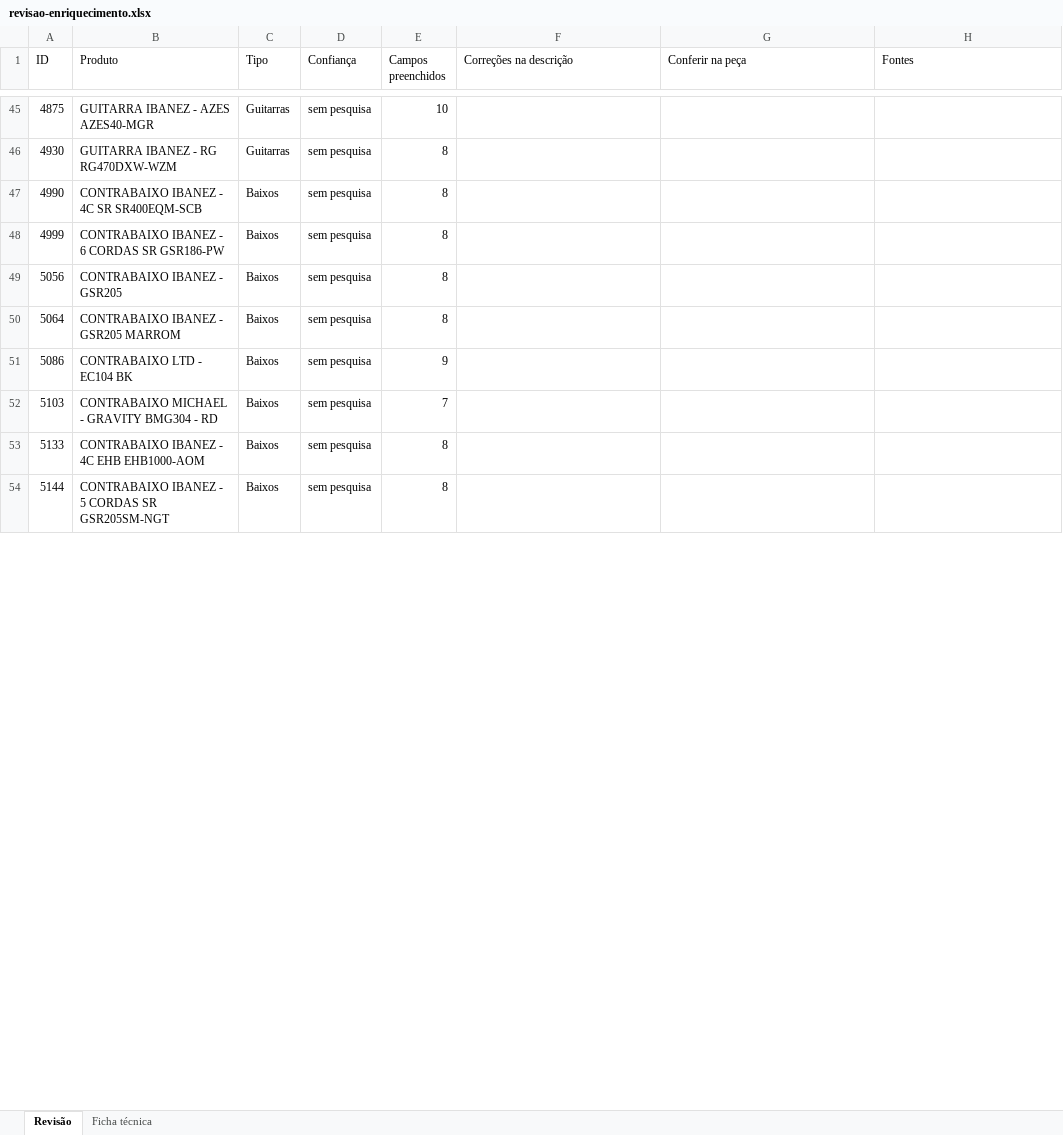
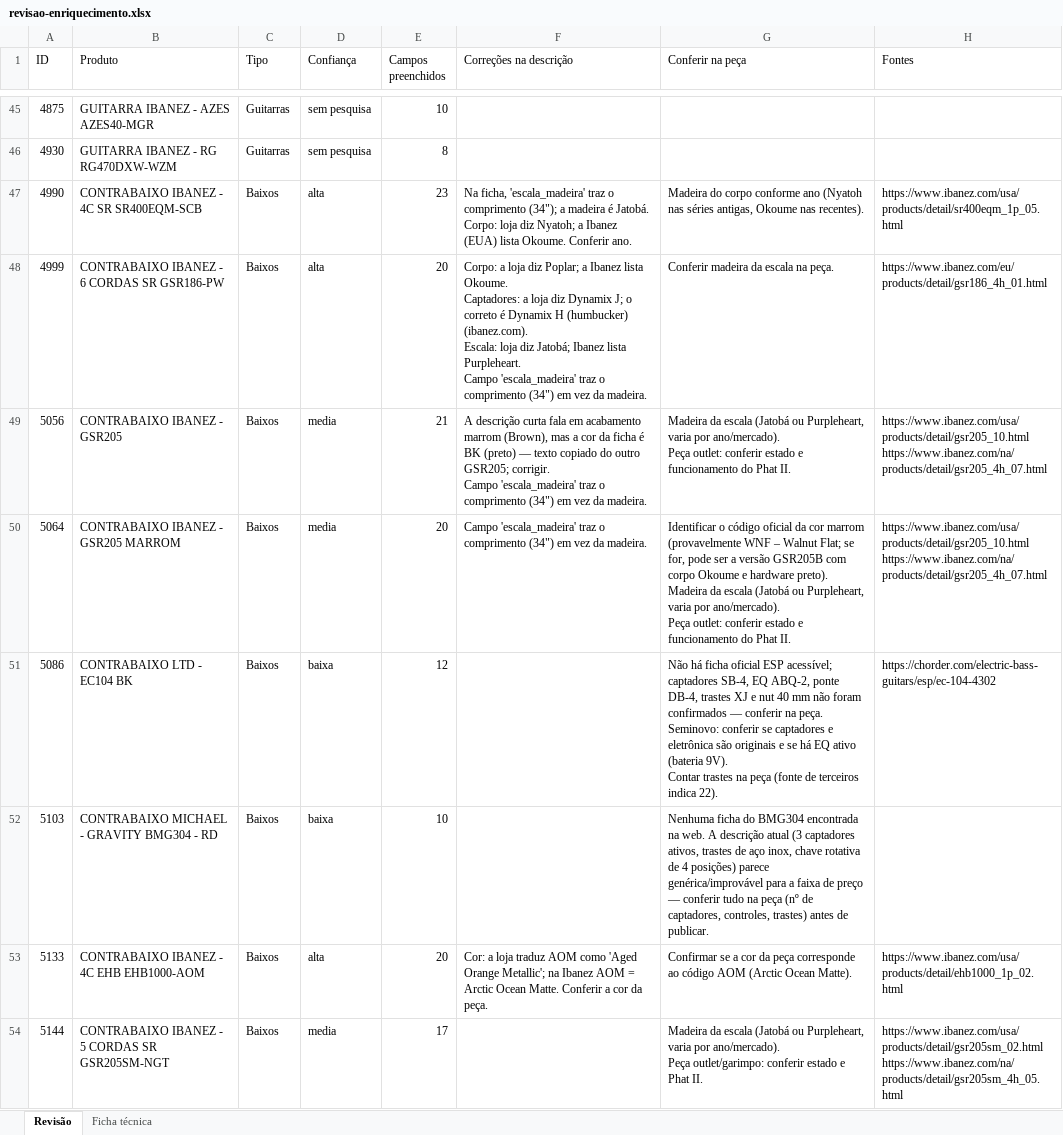
Before and after one commit to augustosilvap-ops/playtimeguitarshop, an Excel workbook: importacao/saida/revisao-enriquecimento.xlsx, sheet Revisão, drawn as a sheet; only a part is shown, gaps mark what is left out; values as stored, in another font and other column widths than the file's, no cell formats; ↵ is a line break in a cell; the diff covers the shown part only; the diff names each change by its address in the sheet, - before the commit and + after, or states it on an @@ line.

```diff
--- a/importacao/saida/revisao-enriquecimento.xlsx (sheet Revisão)
+++ b/importacao/saida/revisao-enriquecimento.xlsx (sheet Revisão)
-D47:D48 (Confiança): sem pesquisa
+D47:D48 (Confiança): alta
-E47 (Campos preenchidos): 8
+E47 (Campos preenchidos): 23
-F47 (Correções na descrição): (empty)
+F47 (Correções na descrição): Na ficha, 'escala_madeira' traz o comprimento (34"); a madeira é Jatobá. ↵ Corpo: loja diz Nyatoh; a Ibanez (EUA) lista Okoume. Conferir ano.
-G47 (Conferir na peça): (empty)
+G47 (Conferir na peça): Madeira do corpo conforme ano (Nyatoh nas séries antigas, Okoume nas recentes).
-H47 (Fontes): (empty)
+H47 (Fontes): https://www.ibanez.com/usa/products/detail/sr400eqm_1p_05.html
-E48 (Campos preenchidos): 8
+E48 (Campos preenchidos): 20
-F48 (Correções na descrição): (empty)
+F48 (Correções na descrição): Corpo: a loja diz Poplar; a Ibanez lista Okoume. ↵ Captadores: a loja diz Dynamix J; o correto é Dynamix H (humbucker) (ibanez.com). ↵ Escala: loja diz Jatobá; Ibanez lista Purpleheart. ↵ Campo 'escala_madeira' traz o comprimento (34") em vez da madeira.
-G48 (Conferir na peça): (empty)
+G48 (Conferir na peça): Conferir madeira da escala na peça.
-H48 (Fontes): (empty)
+H48 (Fontes): https://www.ibanez.com/eu/products/detail/gsr186_4h_01.html
-D49:D50 (Confiança): sem pesquisa
+D49:D50 (Confiança): media
-E49 (Campos preenchidos): 8
+E49 (Campos preenchidos): 21
-F49 (Correções na descrição): (empty)
+F49 (Correções na descrição): A descrição curta fala em acabamento marrom (Brown), mas a cor da ficha é BK (preto) — texto copiado do outro GSR205; corrigir. ↵ Campo 'escala_madeira' traz o comprimento (34") em vez da madeira.
-G49 (Conferir na peça): (empty)
+G49 (Conferir na peça): Madeira da escala (Jatobá ou Purpleheart, varia por ano/mercado). ↵ Peça outlet: conferir estado e funcionamento do Phat II.
-H49:H50 (Fontes): (empty)
+H49:H50 (Fontes): https://www.ibanez.com/usa/products/detail/gsr205_10.html ↵ https://www.ibanez.com/na/products/detail/gsr205_4h_07.html
-E50 (Campos preenchidos): 8
+E50 (Campos preenchidos): 20
-F50 (Correções na descrição): (empty)
+F50 (Correções na descrição): Campo 'escala_madeira' traz o comprimento (34") em vez da madeira.
-G50 (Conferir na peça): (empty)
+G50 (Conferir na peça): Identificar o código oficial da cor marrom (provavelmente WNF – Walnut Flat; se for, pode ser a versão GSR205B com corpo Okoume e hardware preto). ↵ Madeira da escala (Jatobá ou Purpleheart, varia por ano/mercado). ↵ Peça outlet: conferir estado e funcionamento do Phat II.
-D51:D52 (Confiança): sem pesquisa
+D51:D52 (Confiança): baixa
-E51 (Campos preenchidos): 9
+E51 (Campos preenchidos): 12
-G51 (Conferir na peça): (empty)
+G51 (Conferir na peça): Não há ficha oficial ESP acessível; captadores SB-4, EQ ABQ-2, ponte DB-4, trastes XJ e nut 40 mm não foram confirmados — conferir na peça. ↵ Seminovo: conferir se captadores e eletrônica são originais e se há EQ ativo (bateria 9V). ↵ Contar trastes na peça (fonte de terceiros indica 22).
-H51 (Fontes): (empty)
+H51 (Fontes): https://chorder.com/electric-bass-guitars/esp/ec-104-4302
-E52 (Campos preenchidos): 7
+E52 (Campos preenchidos): 10
-G52 (Conferir na peça): (empty)
+G52 (Conferir na peça): Nenhuma ficha do BMG304 encontrada na web. A descrição atual (3 captadores ativos, trastes de aço inox, chave rotativa de 4 posições) parece genérica/improvável para a faixa de preço — conferir tudo na peça (nº de captadores, controles, trastes) antes de publicar.
-D53 (Confiança): sem pesquisa
+D53 (Confiança): alta
-E53 (Campos preenchidos): 8
+E53 (Campos preenchidos): 20
-F53 (Correções na descrição): (empty)
+F53 (Correções na descrição): Cor: a loja traduz AOM como 'Aged Orange Metallic'; na Ibanez AOM = Arctic Ocean Matte. Conferir a cor da peça.
-G53 (Conferir na peça): (empty)
+G53 (Conferir na peça): Confirmar se a cor da peça corresponde ao código AOM (Arctic Ocean Matte).
-H53 (Fontes): (empty)
+H53 (Fontes): https://www.ibanez.com/usa/products/detail/ehb1000_1p_02.html
-D54 (Confiança): sem pesquisa
+D54 (Confiança): media
-E54 (Campos preenchidos): 8
+E54 (Campos preenchidos): 17
-G54 (Conferir na peça): (empty)
+G54 (Conferir na peça): Madeira da escala (Jatobá ou Purpleheart, varia por ano/mercado). ↵ Peça outlet/garimpo: conferir estado e Phat II.
-H54 (Fontes): (empty)
+H54 (Fontes): https://www.ibanez.com/usa/products/detail/gsr205sm_02.html ↵ https://www.ibanez.com/na/products/detail/gsr205sm_4h_05.html
```
Also changed, not shown: 566 edited cells elsewhere in this sheet, sheet Ficha técnica, cell formats, 2 other files.
